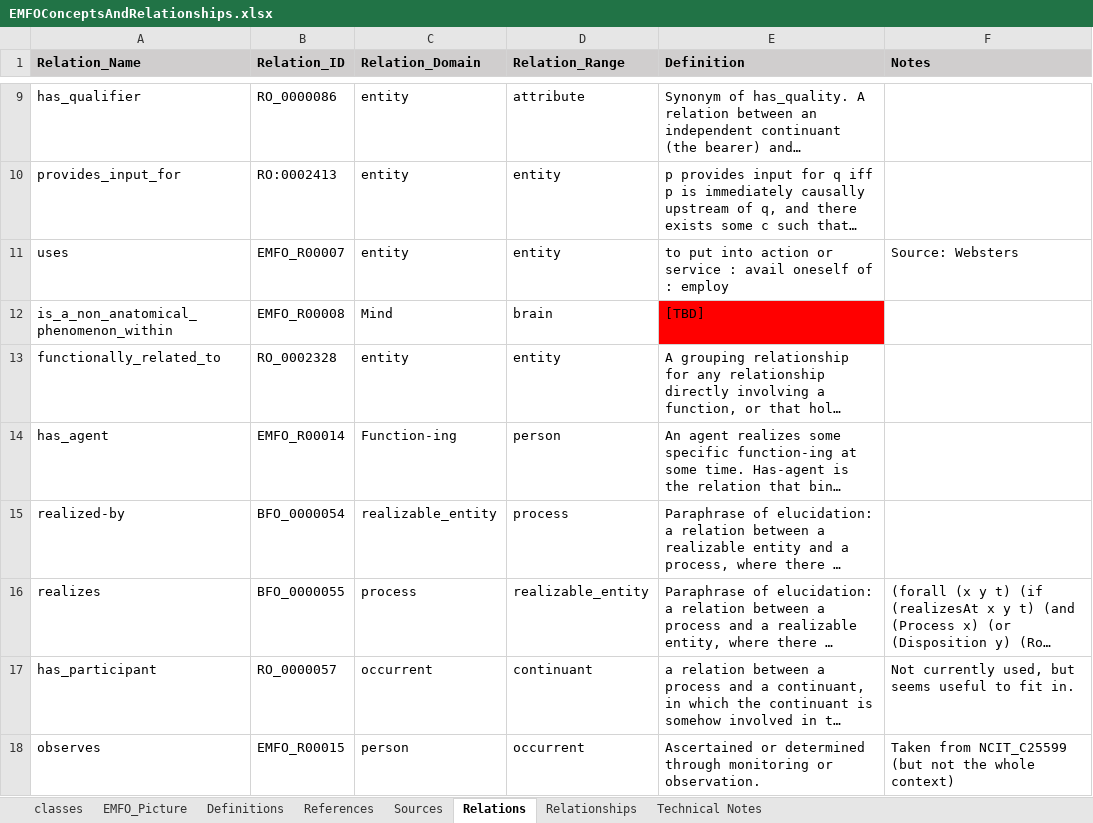
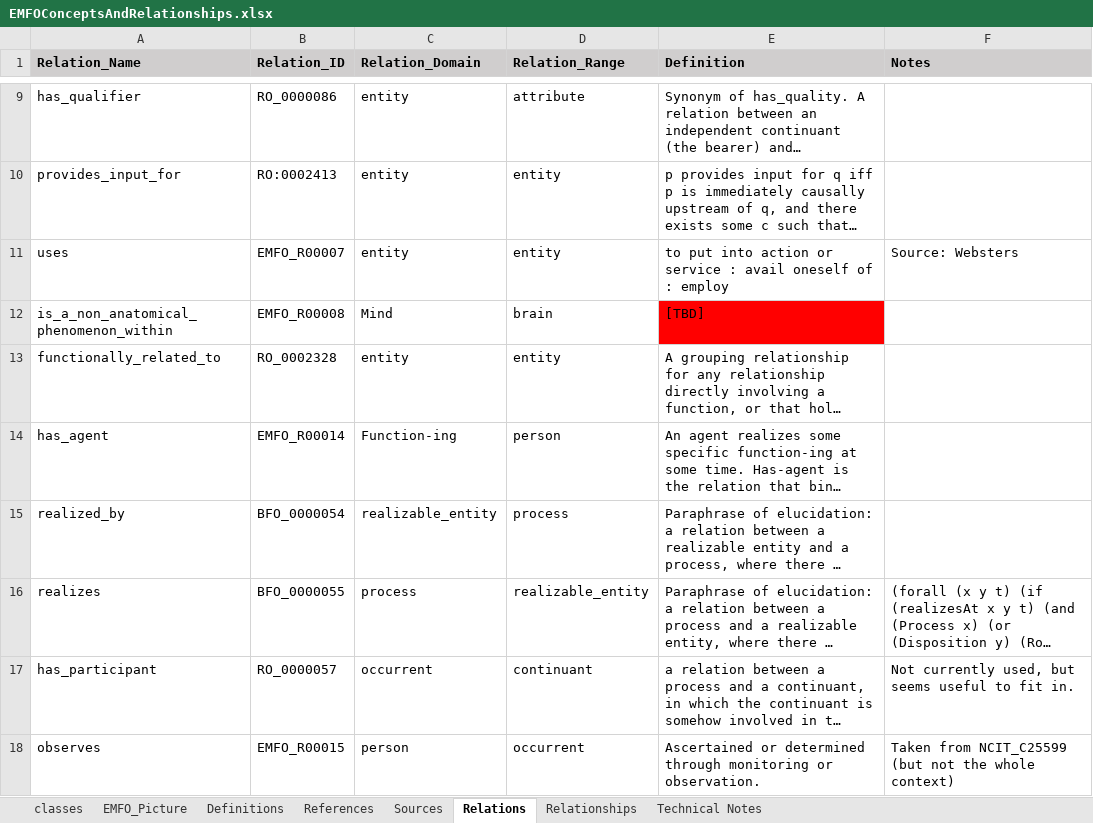
Before and after one commit to CC-RMD-EpiBio/EcologicalMentalFunctioningOntology, an Excel workbook: resources/EMFOConceptsAndRelationships.xlsx, sheet Relations, drawn as a sheet; only a part is shown, gaps mark what is left out; long unchanged cells end in …; values as stored, in another font and other column widths than the file's, no borders; the diff names each change by its address in the sheet, - before the commit and + after, or states it on an @@ line.

Commit message:
fixed: changed the direction of the functioning realizes function to functioning -> realized_by function

```diff
--- a/resources/EMFOConceptsAndRelationships.xlsx (sheet Relations)
+++ b/resources/EMFOConceptsAndRelationships.xlsx (sheet Relations)
-A15 (Relation_Name): realized-by
+A15 (Relation_Name): realized_by
```
